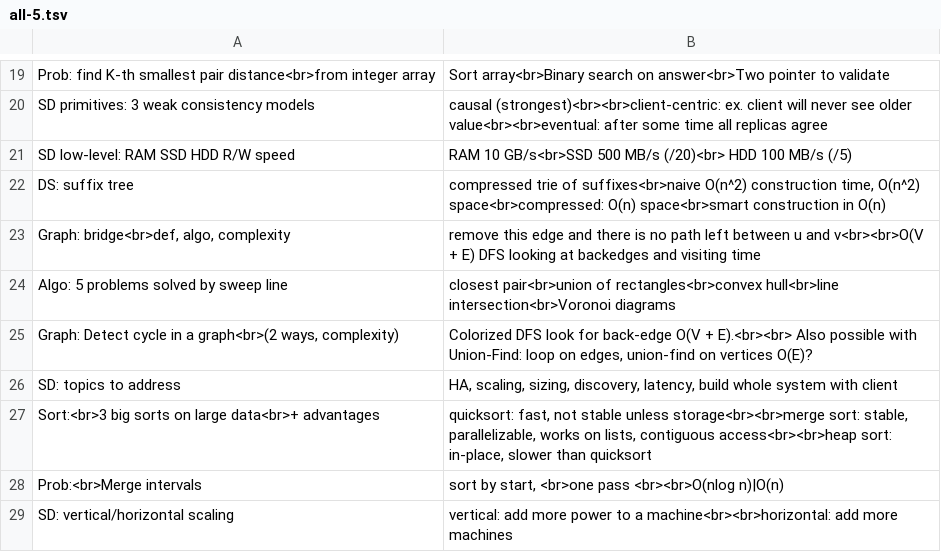
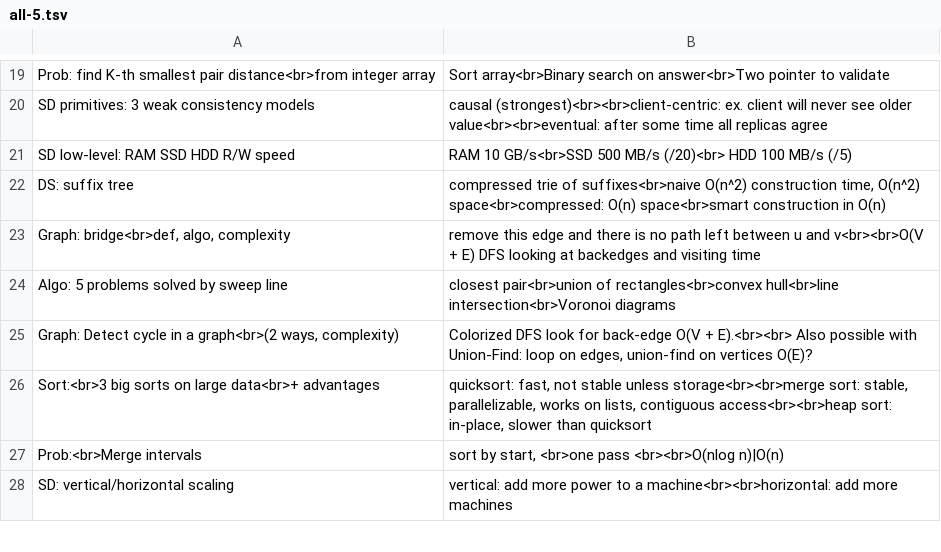
Before and after one commit to mirabl/j, a TSV file: anki/all-5.tsv, drawn as a sheet; only a part is shown, gaps mark what is left out; the diff names each change by its address in the sheet, - before the commit and + after, or states it on an @@ line.

```diff
--- a/anki/all-5.tsv
+++ b/anki/all-5.tsv
-row 26: SD: topics to address | HA, scaling, sizing, discovery, latency, build whole system with client
```
Also changed, not shown: anki/all-1.tsv, anki/all-4.tsv, 2 other files.
